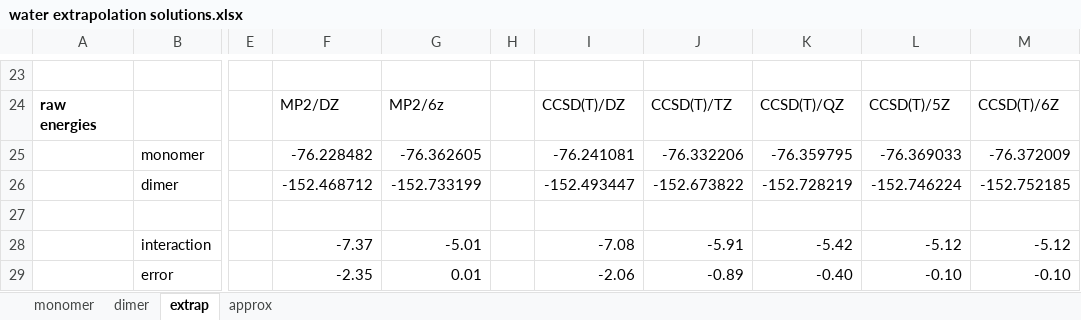
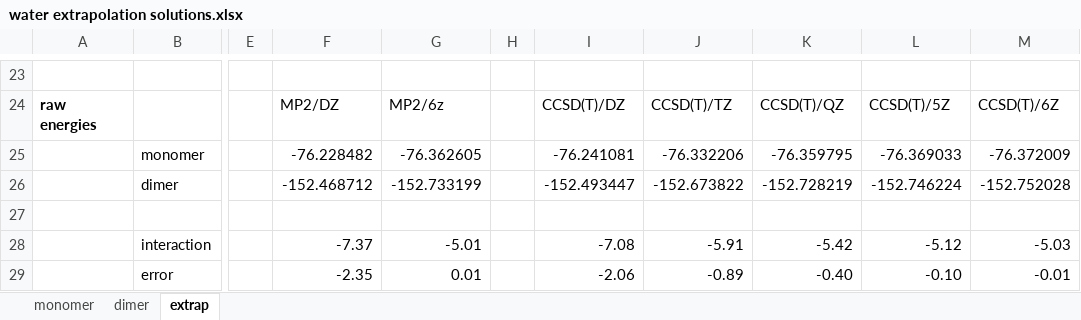
Before and after one commit to FluvialSeds/chem106_calculations, an Excel workbook: water/excel/water extrapolation solutions.xlsx, sheet extrap, drawn as a sheet; only a part is shown, gaps mark what is left out; values as stored, in another font and other column widths than the file's, no borders; the diff names each change by its address in the sheet, - before the commit and + after, or states it on an @@ line.

```diff
--- a/water/excel/water extrapolation solutions.xlsx (sheet extrap)
+++ b/water/excel/water extrapolation solutions.xlsx (sheet extrap)
-sheet tab: approx
-M26: -152.752185
+M26: -152.752028
-M28: -5.12
+M28: -5.03
-M29: -0.10
+M29: -0.01
```
Also changed, not shown: sheet dimer, water/excel/water extrapolation blank.xlsx.
